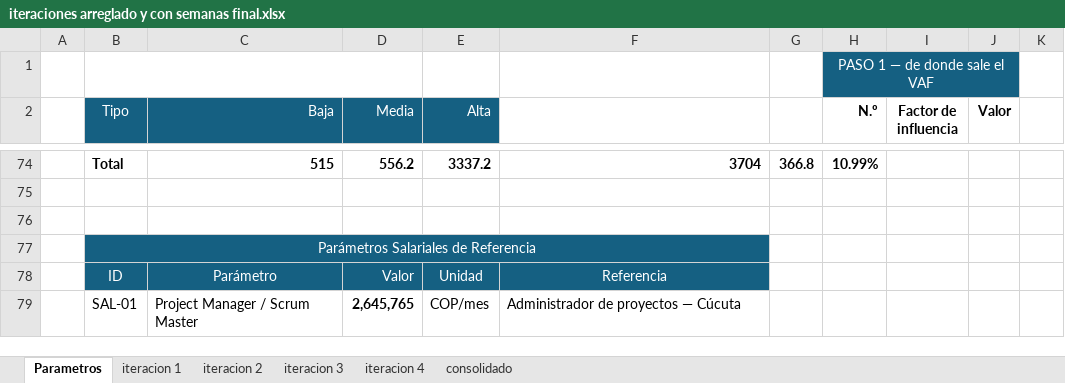
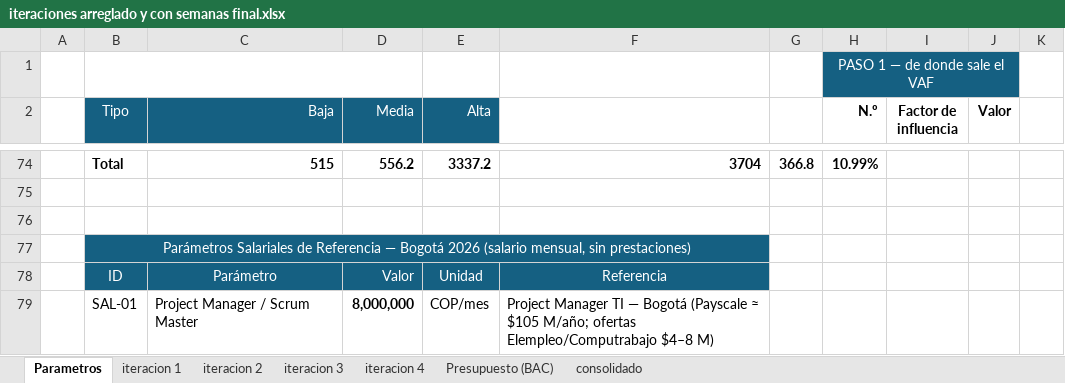
Before and after one commit to Angelssjyf/stockpot, an Excel workbook: docs/entrega-3er-corte/01_Plan_de_gestion_del_proyecto/iteraciones arreglado y con semanas final.xlsx, sheet Parametros, drawn as a sheet; only a part is shown, gaps mark what is left out; values as stored, in another font and other column widths than the file's, no borders; the diff covers the shown part only; the diff names each change by its address in the sheet, - before the commit and + after, or states it on an @@ line.

```diff
--- a/docs/entrega-3er-corte/01_Plan_de_gestion_del_proyecto/iteraciones arreglado y con semanas final.xlsx (sheet Parametros)
+++ b/docs/entrega-3er-corte/01_Plan_de_gestion_del_proyecto/iteraciones arreglado y con semanas final.xlsx (sheet Parametros)
+sheet tab: Presupuesto (BAC)
-I1:J1 fill: #156082
+I1:J1 fill: none
-B77 (Tipo): …de Referencia
+B77 (Tipo): …de Referencia — Bogotá 2026 (salario mensual, sin prestaciones)
-C77:F77 fill: #156082
+C77:F77 fill: none
-D79 (Media): 2,645,765
+D79 (Media): 8,000,000
-F79: Administrador de proyectos — Cúcuta
+F79: Project Manager TI — Bogotá (Payscale ≈ $105 M/año; ofertas Elempleo/Computrabajo $4–8 M)
```
Also changed, not shown: 6 edited cells and cell formats elsewhere in this sheet, sheet consolidado, sheet iteracion 2, sheet iteracion 4, sheet iteracion 3, sheet iteracion 1, 3 other files.
